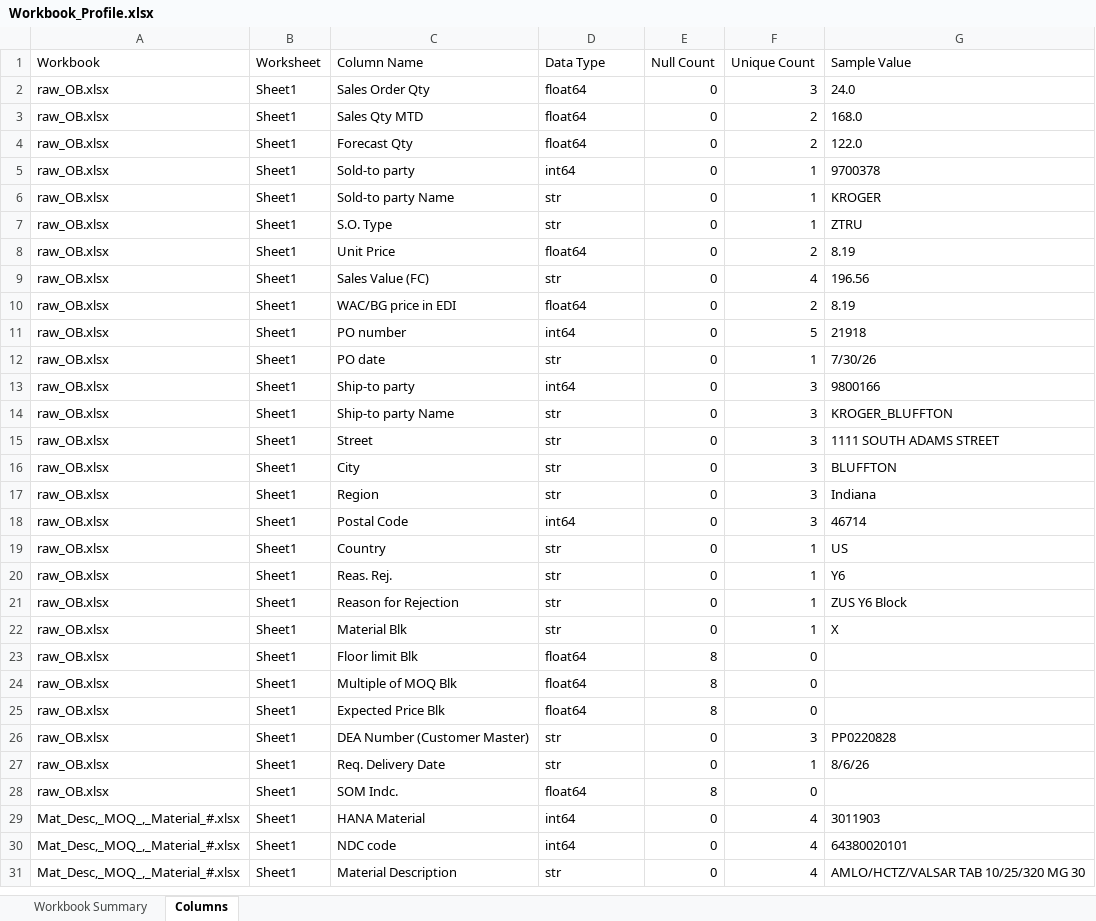
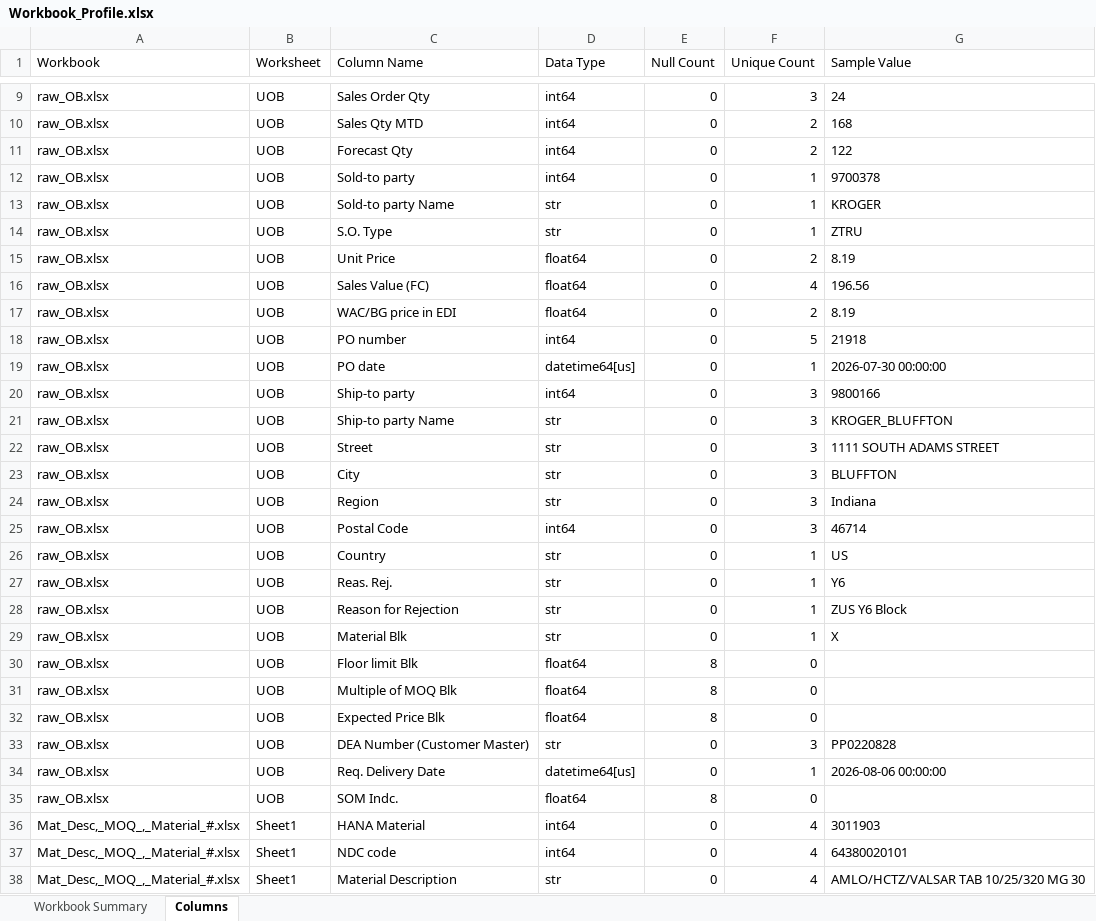
Before and after one commit to avinashkapudasi/Jayanth, an Excel workbook: OrderbookAutomation/output/Workbook_Profile.xlsx, sheet Columns, drawn as a sheet; only a part is shown, gaps mark what is left out; values as stored, in another font and other column widths than the file's, no borders; addresses are those after the commit; the diff covers the shown part only; the diff names each change by its address in the sheet, - before the commit and + after, or states it on an @@ line.

```diff
--- a/OrderbookAutomation/output/Workbook_Profile.xlsx (sheet Columns)
+++ b/OrderbookAutomation/output/Workbook_Profile.xlsx (sheet Columns)
-B9:B35 (Worksheet): Sheet1
+B9:B35 (Worksheet): UOB
-D9:D11 (Data Type): float64
+D9:D11 (Data Type): int64
-G9 (Sample Value): 24.0
+G9 (Sample Value): 24
-G10 (Sample Value): 168.0
+G10 (Sample Value): 168
-G11 (Sample Value): 122.0
+G11 (Sample Value): 122
-D16 (Data Type): str
+D16 (Data Type): float64
-D19 (Data Type): str
+D19 (Data Type): datetime64[us]
-G19 (Sample Value): 7/30/26
+G19 (Sample Value): 2026-07-30 00:00:00
-D34 (Data Type): str
+D34 (Data Type): datetime64[us]
-G34 (Sample Value): 8/6/26
+G34 (Sample Value): 2026-08-06 00:00:00
```
Also changed, not shown: 7 added rows and 37 removed rows elsewhere in this sheet, sheet Workbook Summary, OrderbookAutomation/output/Derived_Data.xlsx, 32 other files.
